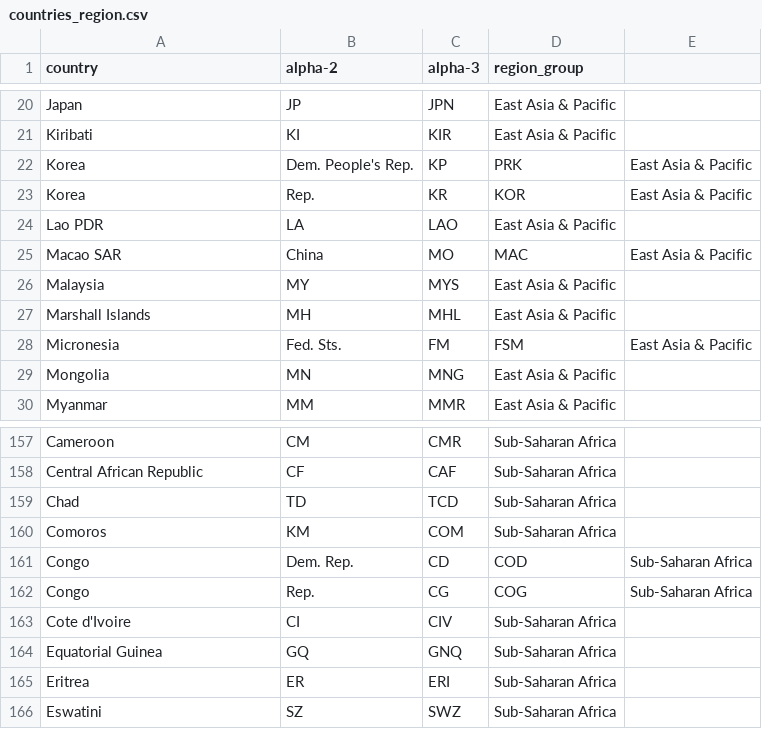
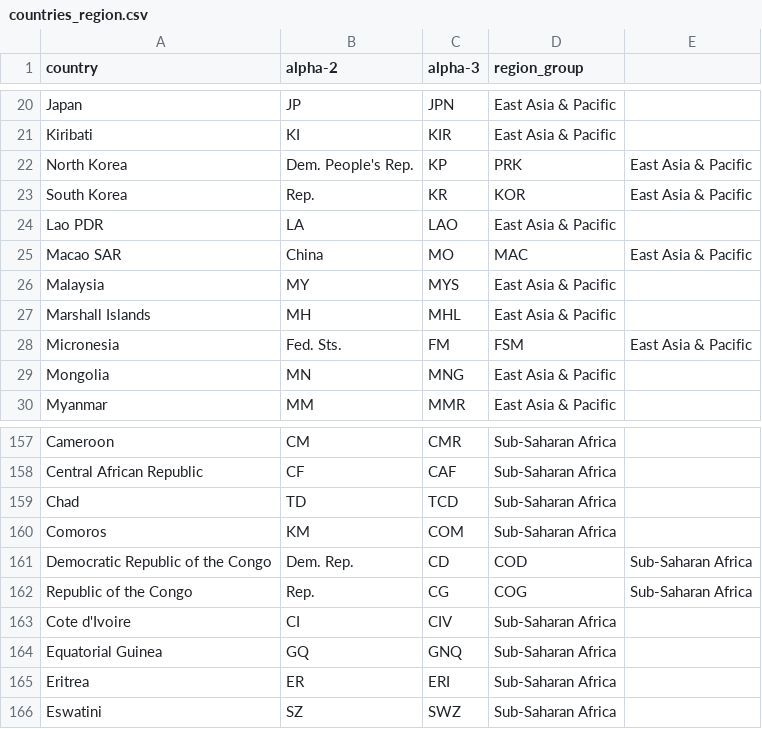
Before and after one commit to rcha0109/3179_Week10_HW, a CSV file: data/countries_region.csv, drawn as a sheet; only a part is shown, gaps mark what is left out.

Commit message:
Update countries_region.csv

```diff
--- a/data/countries_region.csv
+++ b/data/countries_region.csv
@@ -21,4 +21,4 @@ Japan,JP,JPN,East Asia & Pacific
 Kiribati,KI,KIR,East Asia & Pacific
-Korea, Dem. People's Rep.,KP,PRK,East Asia & Pacific
-Korea, Rep.,KR,KOR,East Asia & Pacific
+North Korea, Dem. People's Rep.,KP,PRK,East Asia & Pacific
+South Korea, Rep.,KR,KOR,East Asia & Pacific
 Lao PDR,LA,LAO,East Asia & Pacific
@@ -160,4 +160,4 @@ Chad,TD,TCD,Sub-Saharan Africa
 Comoros,KM,COM,Sub-Saharan Africa
-Congo, Dem. Rep.,CD,COD,Sub-Saharan Africa
-Congo, Rep.,CG,COG,Sub-Saharan Africa
+Democratic Republic of the Congo, Dem. Rep.,CD,COD,Sub-Saharan Africa
+Republic of the Congo, Rep.,CG,COG,Sub-Saharan Africa
 Cote d'Ivoire,CI,CIV,Sub-Saharan Africa
```
